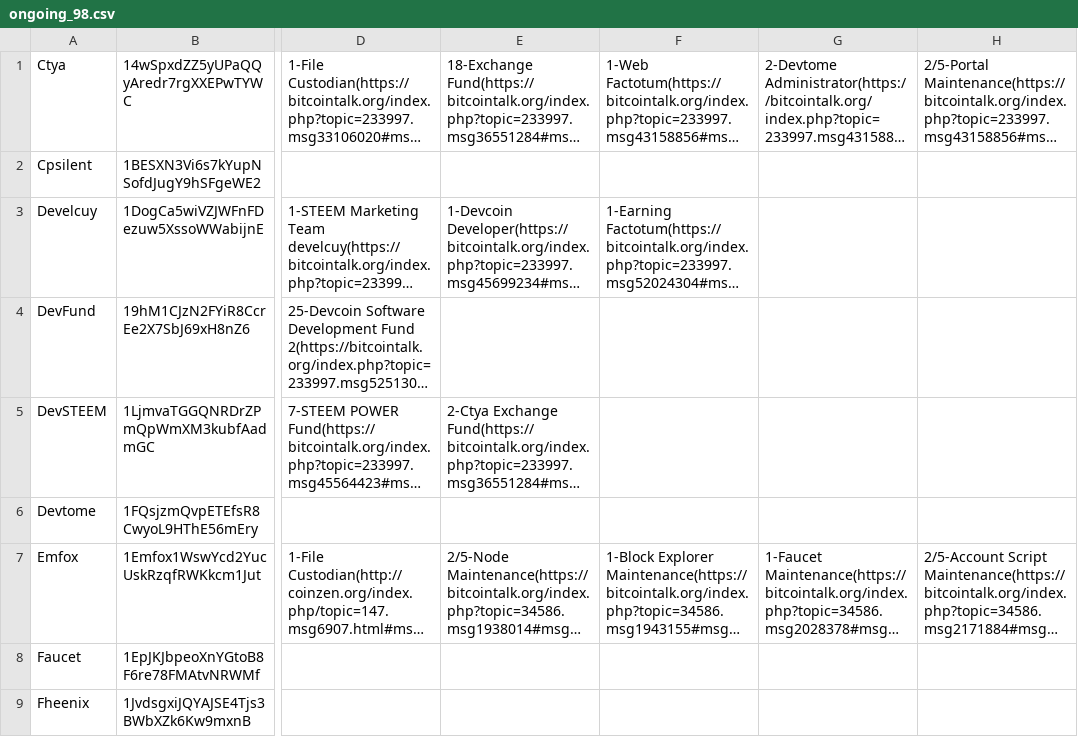
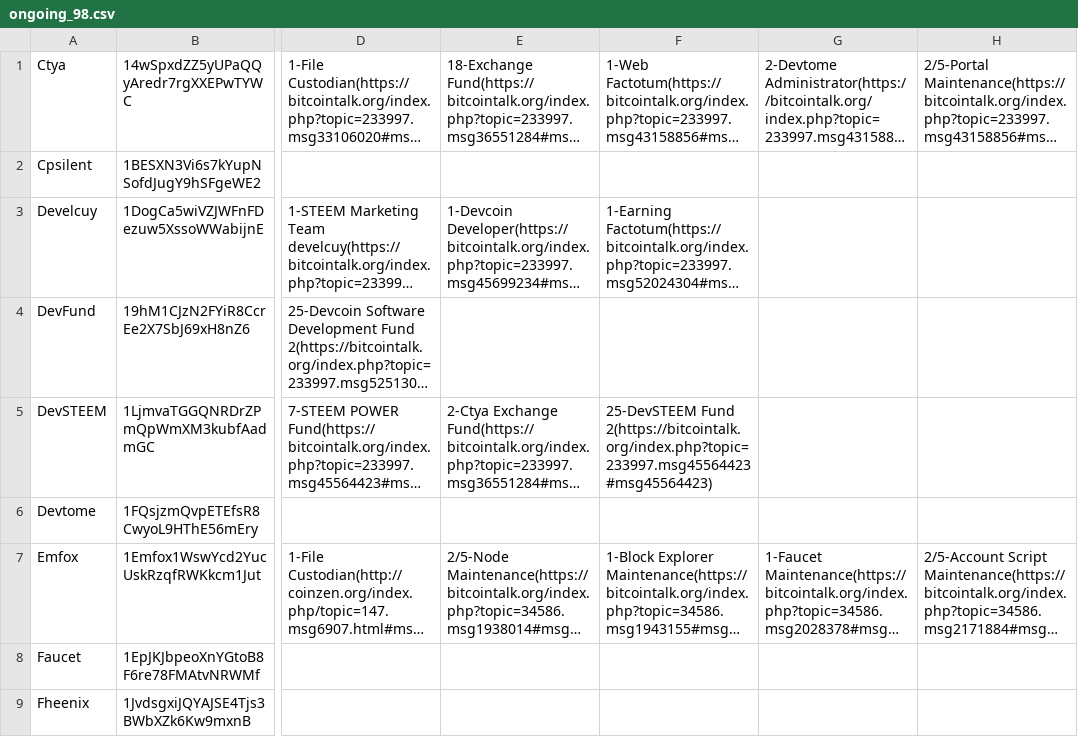
Before and after one commit to devcoin/shares, a CSV file: ongoing_98.csv, drawn as a sheet; only a part is shown, gaps mark what is left out; long unchanged cells end in …; the diff names each change by its address in the sheet, - before the commit and + after, or states it on an @@ line.

Commit message:
Provision 25 additional ongoing shares for DevSTEEM.

```diff
--- a/ongoing_98.csv
+++ b/ongoing_98.csv
-F5: (empty)
+F5: 25-DevSTEEM Fund 2(https://bitcointalk.org/index.php?topic=233997.msg45564423#msg45564423)
```
